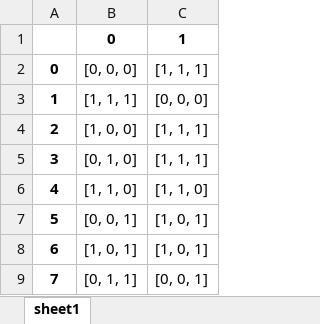
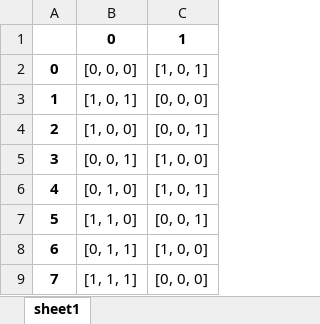
Before and after one commit to jiho1999/random_boolean_network, an Excel workbook: pandas_to_excel.xlsx, sheet sheet1, drawn as a sheet; values as stored, in another font and other column widths than the file's, no borders; the diff names each change by its address in the sheet, - before the commit and + after, or states it on an @@ line.

```diff
--- a/pandas_to_excel.xlsx (sheet sheet1)
+++ b/pandas_to_excel.xlsx (sheet sheet1)
-C2: [1, 1, 1]
+C2: [1, 0, 1]
-B3: [1, 1, 1]
+B3: [1, 0, 1]
-C4: [1, 1, 1]
+C4: [0, 0, 1]
-B5: [0, 1, 0]
+B5: [0, 0, 1]
-C5: [1, 1, 1]
+C5: [1, 0, 0]
-B6: [1, 1, 0]
+B6: [0, 1, 0]
-C6: [1, 1, 0]
+C6: [1, 0, 1]
-B7: [0, 0, 1]
+B7: [1, 1, 0]
-C7: [1, 0, 1]
+C7: [0, 0, 1]
-B8: [1, 0, 1]
+B8: [0, 1, 1]
-C8: [1, 0, 1]
+C8: [1, 0, 0]
-B9: [0, 1, 1]
+B9: [1, 1, 1]
-C9: [0, 0, 1]
+C9: [0, 0, 0]
```
Also changed, not shown: 4 other files.
